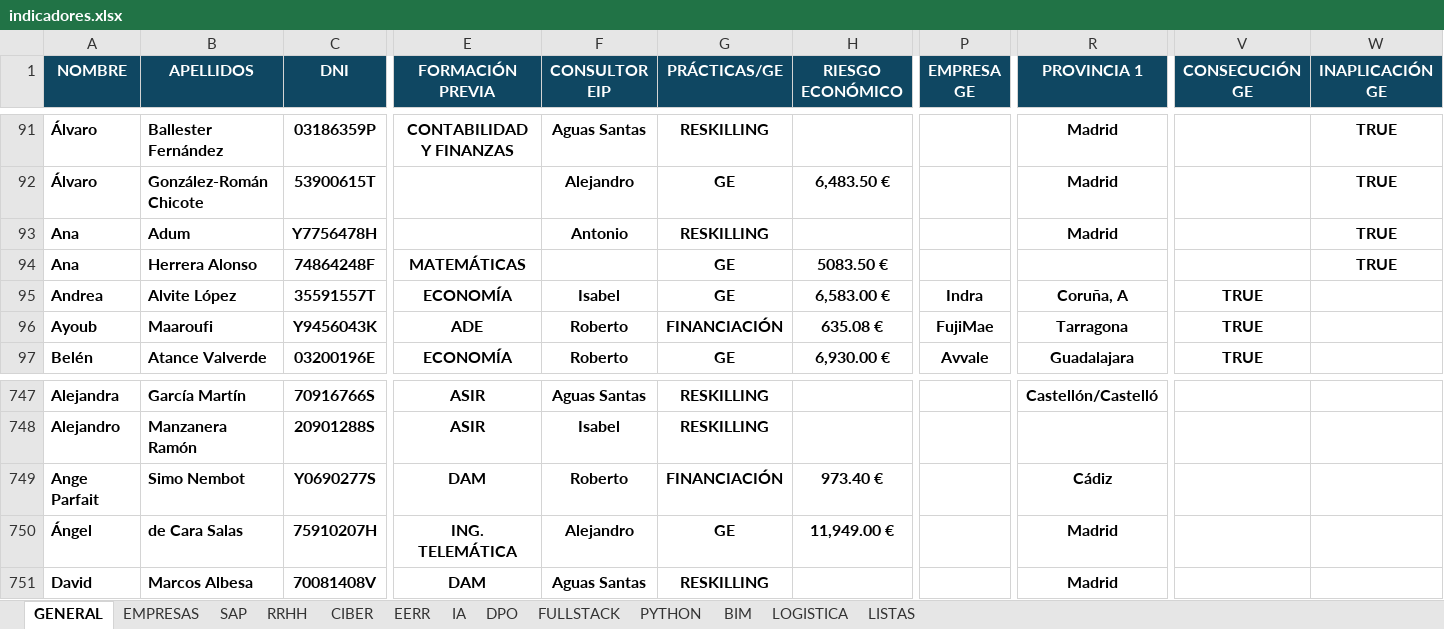
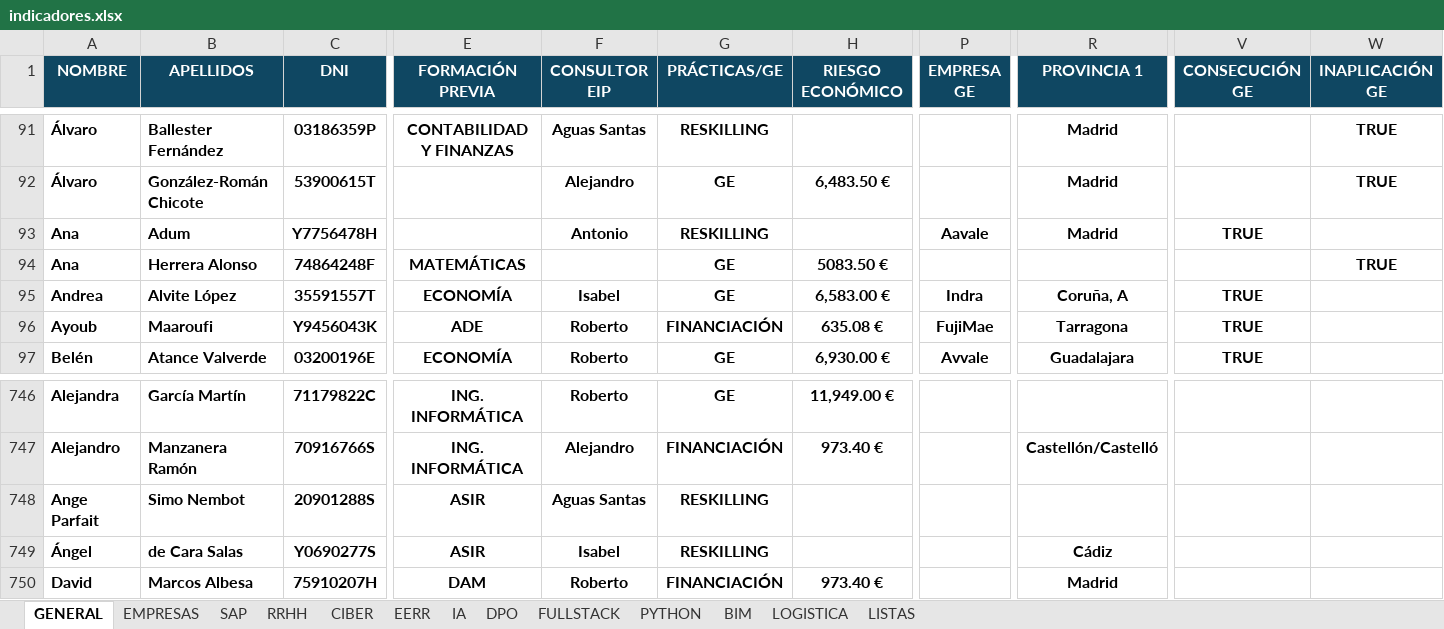
Before and after one commit to gpadillan/MJ, an Excel workbook: indicadores.xlsx, sheet GENERAL, drawn as a sheet; only a part is shown, gaps mark what is left out; values as stored, in another font and other column widths than the file's, no borders; conditional formats not drawn; addresses are those after the commit; the diff covers the shown part only; the diff names each change by its address in the sheet, - before the commit and + after, or states it on an @@ line.

```diff
--- a/indicadores.xlsx (sheet GENERAL)
+++ b/indicadores.xlsx (sheet GENERAL)
-P93 (EMPRESA GE): (empty)
+P93 (EMPRESA GE): Aavale
-V93 (CONSECUCIÓN GE): (empty)
+V93 (CONSECUCIÓN GE): TRUE
-W93 (INAPLICACIÓN GE): TRUE
+W93 (INAPLICACIÓN GE): (empty)
-C746 (DNI): 70916766S
+C746 (DNI): 71179822C
-E746:E747 (FORMACIÓN PREVIA): ASIR
+E746:E747 (FORMACIÓN PREVIA): ING. INFORMÁTICA
-F746 (CONSULTOR EIP): Aguas Santas
+F746 (CONSULTOR EIP): Roberto
-G746 (PRÁCTICAS/GE): RESKILLING
+G746 (PRÁCTICAS/GE): GE
-H746 (RIESGO ECONÓMICO): (empty)
+H746 (RIESGO ECONÓMICO): 11,949.00 €
-R746 (PROVINCIA 1): Castellón/Castelló
+R746 (PROVINCIA 1): (empty)
-C747 (DNI): 20901288S
+C747 (DNI): 70916766S
-F747 (CONSULTOR EIP): Isabel
+F747 (CONSULTOR EIP): Alejandro
-G747 (PRÁCTICAS/GE): RESKILLING
+G747 (PRÁCTICAS/GE): FINANCIACIÓN
-H747 (RIESGO ECONÓMICO): (empty)
+H747 (RIESGO ECONÓMICO): 973.40 €
-R747 (PROVINCIA 1): (empty)
+R747 (PROVINCIA 1): Castellón/Castelló
-C748 (DNI): Y0690277S
+C748 (DNI): 20901288S
-E748 (FORMACIÓN PREVIA): DAM
+E748 (FORMACIÓN PREVIA): ASIR
-F748 (CONSULTOR EIP): Roberto
+F748 (CONSULTOR EIP): Aguas Santas
-G748 (PRÁCTICAS/GE): FINANCIACIÓN
+G748 (PRÁCTICAS/GE): RESKILLING
-H748 (RIESGO ECONÓMICO): 973.40 €
+H748 (RIESGO ECONÓMICO): (empty)
-R748 (PROVINCIA 1): Cádiz
+R748 (PROVINCIA 1): (empty)
-C749 (DNI): 75910207H
+C749 (DNI): Y0690277S
-E749 (FORMACIÓN PREVIA): ING. TELEMÁTICA
+E749 (FORMACIÓN PREVIA): ASIR
-F749 (CONSULTOR EIP): Alejandro
+F749 (CONSULTOR EIP): Isabel
-G749 (PRÁCTICAS/GE): GE
+G749 (PRÁCTICAS/GE): RESKILLING
-H749 (RIESGO ECONÓMICO): 11,949.00 €
+H749 (RIESGO ECONÓMICO): (empty)
-R749 (PROVINCIA 1): Madrid
+R749 (PROVINCIA 1): Cádiz
-C750 (DNI): 70081408V
+C750 (DNI): 75910207H
-F750 (CONSULTOR EIP): Aguas Santas
+F750 (CONSULTOR EIP): Roberto
-G750 (PRÁCTICAS/GE): RESKILLING
+G750 (PRÁCTICAS/GE): FINANCIACIÓN
-H750 (RIESGO ECONÓMICO): (empty)
+H750 (RIESGO ECONÓMICO): 973.40 €
```
Also changed, not shown: 4 added rows, 1 removed row and 129 edited cells elsewhere in this sheet, sheet CIBER, sheet SAP, sheet RRHH, sheet EMPRESAS, sheet DPO, sheet EERR, formulas that keep their value, 13 other files.
